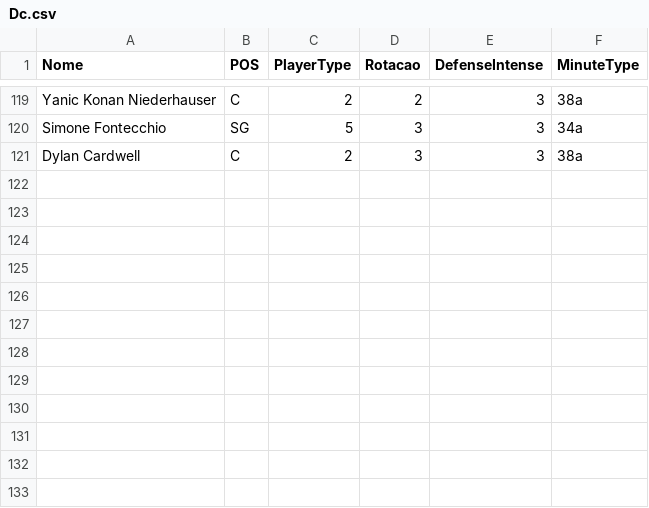
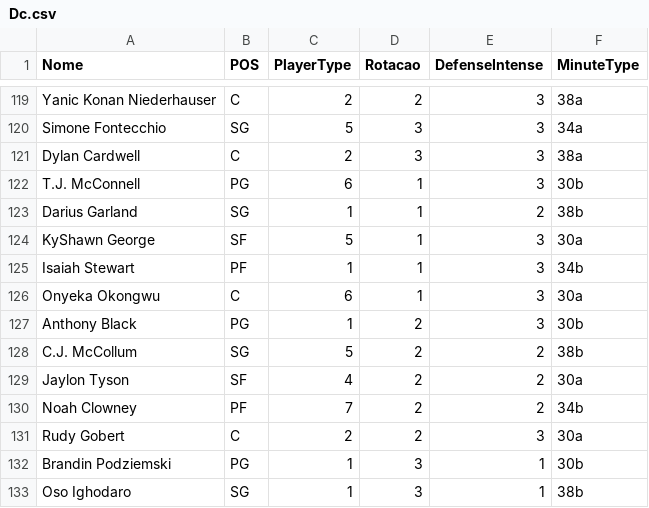
Before and after one commit to manriva-data/bratuganba, a CSV file: Dc.csv, drawn as a sheet; only a part is shown, gaps mark what is left out.

Commit message:
Atualiza Dc.csv para Hornets

```diff
--- a/Dc.csv
+++ b/Dc.csv
@@ -121 +121,13 @@ Simone Fontecchio, SG, 5, 3, 3, 34a
 Dylan Cardwell, C, 2, 3, 3, 38a
+T.J. McConnell, PG, 6, 1, 3, 30b
+Darius Garland, SG, 1, 1, 2, 38b
+KyShawn George, SF, 5, 1, 3, 30a
+Isaiah Stewart, PF, 1, 1, 3, 34b
+Onyeka Okongwu, C, 6, 1, 3, 30a
+Anthony Black, PG, 1, 2, 3, 30b
+C.J. McCollum, SG, 5, 2, 2, 38b
+Jaylon Tyson, SF, 4, 2, 2, 30a
+Noah Clowney, PF, 7, 2, 2, 34b
+Rudy Gobert, C, 2, 2, 3, 30a
+Brandin Podziemski, PG, 1, 3, 1, 30b
+Oso Ighodaro, SG, 1, 3, 1, 38b
```
